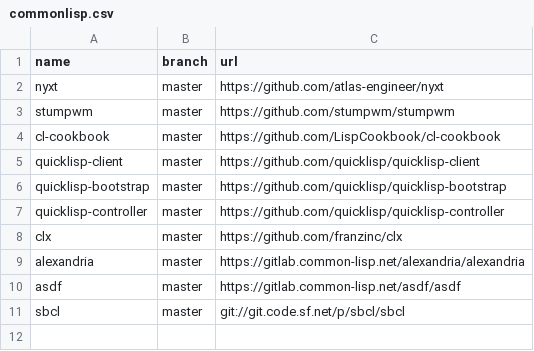
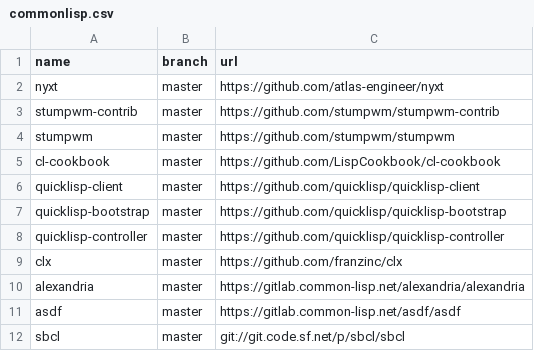
Before and after one commit to easbarba/lar, a CSV file: .config/qas/commonlisp.csv, drawn as a sheet.

Commit message:
qas: add common lisp projects

```diff
--- a/.config/qas/commonlisp.csv
+++ b/.config/qas/commonlisp.csv
@@ -2,2 +2,3 @@ name,branch,url
 nyxt,master,https://github.com/atlas-engineer/nyxt
+stumpwm-contrib,master,https://github.com/stumpwm/stumpwm-contrib
 stumpwm,master,https://github.com/stumpwm/stumpwm
```
